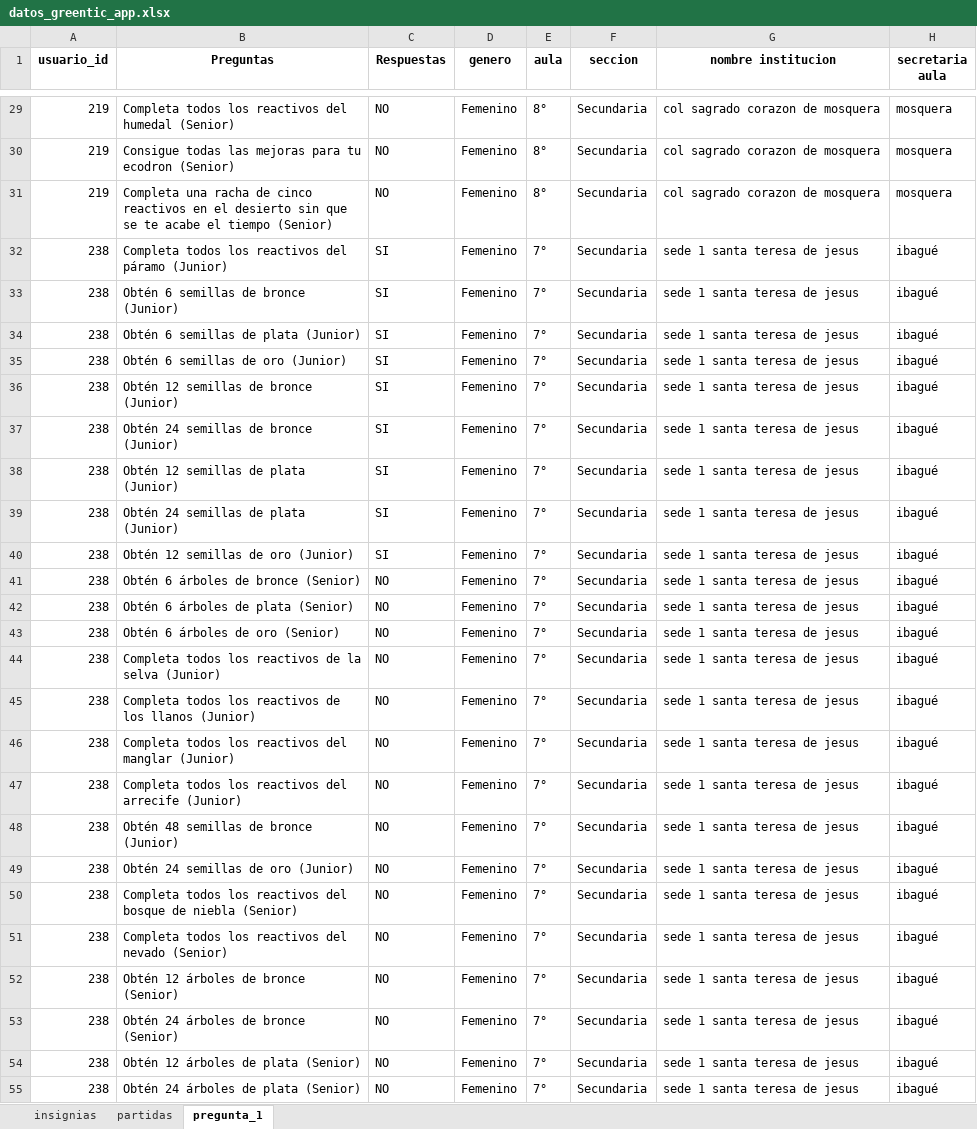
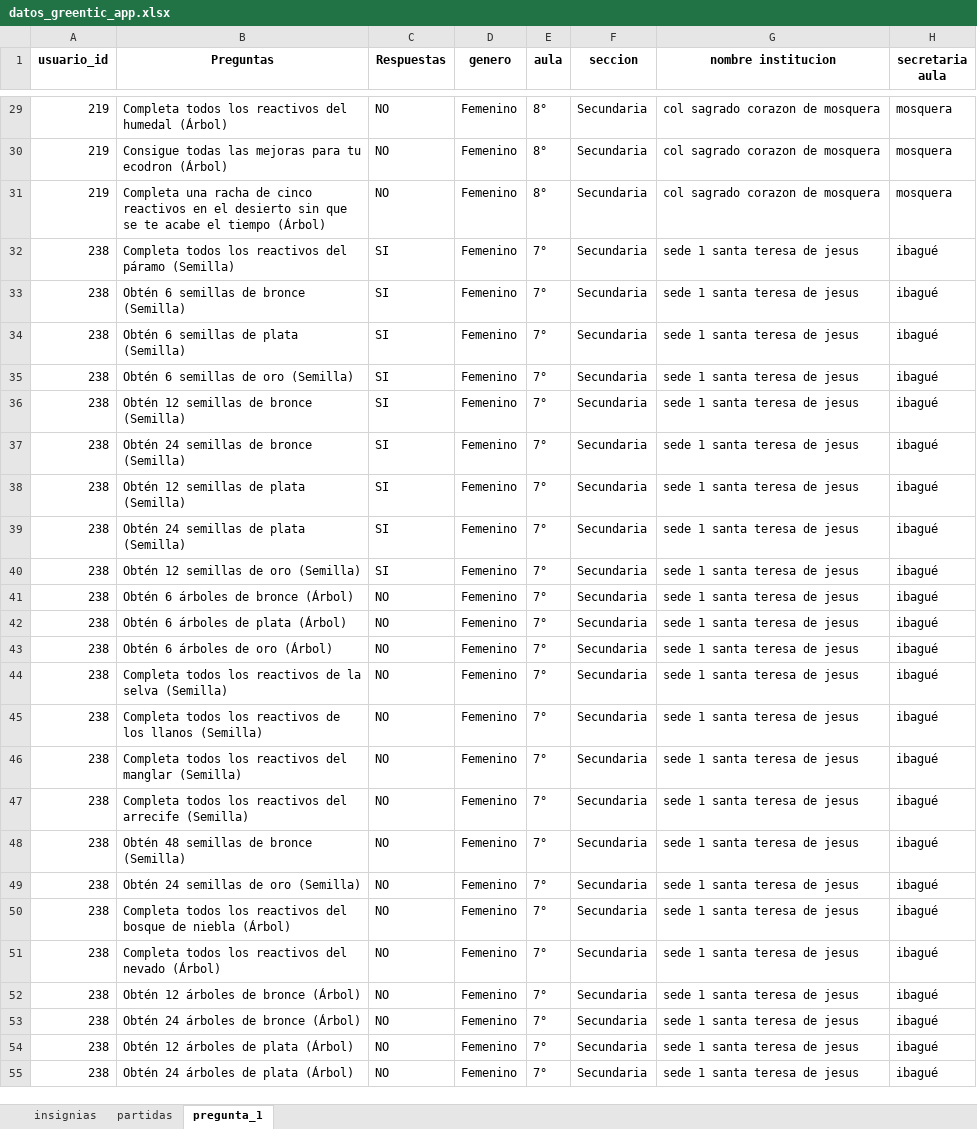
Before and after one commit to Grupo-Informatica-Educativa/CFK, an Excel workbook: data/limpios/datos_greentic_app.xlsx, sheet pregunta_1, drawn as a sheet; only a part is shown, gaps mark what is left out; values as stored, in another font and other column widths than the file's, no borders; the diff covers the shown part only; the diff names each change by its address in the sheet, - before the commit and + after, or states it on an @@ line.

```diff
--- a/data/limpios/datos_greentic_app.xlsx (sheet pregunta_1)
+++ b/data/limpios/datos_greentic_app.xlsx (sheet pregunta_1)
-B29 (Preguntas): …del humedal (Senior)
+B29 (Preguntas): …del humedal (Árbol)
-B30 (Preguntas): …tu ecodron (Senior)
+B30 (Preguntas): …tu ecodron (Árbol)
-B31 (Preguntas): …el tiempo (Senior)
+B31 (Preguntas): …el tiempo (Árbol)
-B32 (Preguntas): …del páramo (Junior)
+B32 (Preguntas): …del páramo (Semilla)
-B33 (Preguntas): Obtén 6 semillas de bronce (Junior)
+B33 (Preguntas): Obtén 6 semillas de bronce (Semilla)
-B34 (Preguntas): Obtén 6 semillas de plata (Junior)
+B34 (Preguntas): Obtén 6 semillas de plata (Semilla)
-B35 (Preguntas): Obtén 6 semillas de oro (Junior)
+B35 (Preguntas): Obtén 6 semillas de oro (Semilla)
-B36 (Preguntas): Obtén 12 semillas de bronce (Junior)
+B36 (Preguntas): Obtén 12 semillas de bronce (Semilla)
-B37 (Preguntas): Obtén 24 semillas de bronce (Junior)
+B37 (Preguntas): Obtén 24 semillas de bronce (Semilla)
-B38 (Preguntas): Obtén 12 semillas de plata (Junior)
+B38 (Preguntas): Obtén 12 semillas de plata (Semilla)
-B39 (Preguntas): Obtén 24 semillas de plata (Junior)
+B39 (Preguntas): Obtén 24 semillas de plata (Semilla)
-B40 (Preguntas): Obtén 12 semillas de oro (Junior)
+B40 (Preguntas): Obtén 12 semillas de oro (Semilla)
-B41 (Preguntas): Obtén 6 árboles de bronce (Senior)
+B41 (Preguntas): Obtén 6 árboles de bronce (Árbol)
-B42 (Preguntas): Obtén 6 árboles de plata (Senior)
+B42 (Preguntas): Obtén 6 árboles de plata (Árbol)
-B43 (Preguntas): Obtén 6 árboles de oro (Senior)
+B43 (Preguntas): Obtén 6 árboles de oro (Árbol)
-B44 (Preguntas): …la selva (Junior)
+B44 (Preguntas): …la selva (Semilla)
-B45 (Preguntas): …los llanos (Junior)
+B45 (Preguntas): …los llanos (Semilla)
-B46 (Preguntas): …del manglar (Junior)
+B46 (Preguntas): …del manglar (Semilla)
-B47 (Preguntas): …del arrecife (Junior)
+B47 (Preguntas): …del arrecife (Semilla)
-B48 (Preguntas): Obtén 48 semillas de bronce (Junior)
+B48 (Preguntas): Obtén 48 semillas de bronce (Semilla)
-B49 (Preguntas): Obtén 24 semillas de oro (Junior)
+B49 (Preguntas): Obtén 24 semillas de oro (Semilla)
-B50 (Preguntas): …de niebla (Senior)
+B50 (Preguntas): …de niebla (Árbol)
-B51 (Preguntas): …del nevado (Senior)
+B51 (Preguntas): …del nevado (Árbol)
-B52 (Preguntas): Obtén 12 árboles de bronce (Senior)
+B52 (Preguntas): Obtén 12 árboles de bronce (Árbol)
-B53 (Preguntas): Obtén 24 árboles de bronce (Senior)
+B53 (Preguntas): Obtén 24 árboles de bronce (Árbol)
-B54 (Preguntas): Obtén 12 árboles de plata (Senior)
+B54 (Preguntas): Obtén 12 árboles de plata (Árbol)
-B55 (Preguntas): Obtén 24 árboles de plata (Senior)
+B55 (Preguntas): Obtén 24 árboles de plata (Árbol)
```
Also changed, not shown: 633 edited cells elsewhere in this sheet, sheet partidas, 2 other files.
